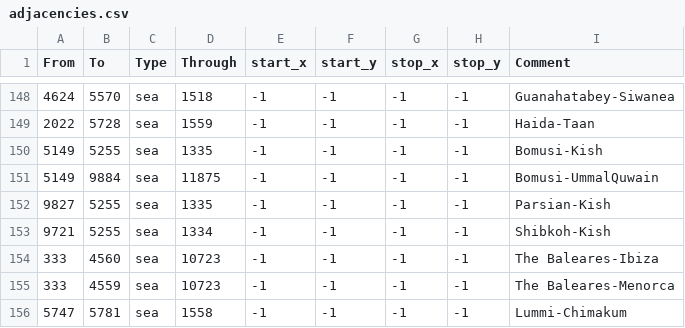
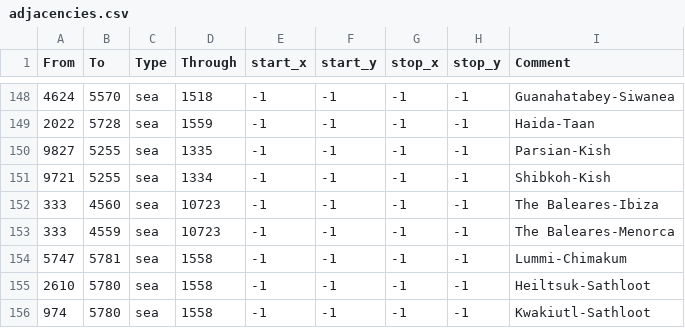
Before and after one commit to Amazonys/Atlas-Novum, a CSV file: AN_Core/map/adjacencies.csv, drawn as a sheet; only a part is shown, gaps mark what is left out; the shorter side is filled out with more unchanged rows.

```diff
--- a/AN_Core/map/adjacencies.csv
+++ b/AN_Core/map/adjacencies.csv
@@ -149,4 +149,2 @@ From;To;Type;Through;start_x;start_y;stop_x;stop_y;Comment
 2022;5728;sea;1559;-1;-1;-1;-1;Haida-Taan
-5149;5255;sea;1335;-1;-1;-1;-1;Bomusi-Kish
-5149;9884;sea;11875;-1;-1;-1;-1;Bomusi-UmmalQuwain
 9827;5255;sea;1335;-1;-1;-1;-1;Parsian-Kish
```
Also changed, not shown: 14 other files.
